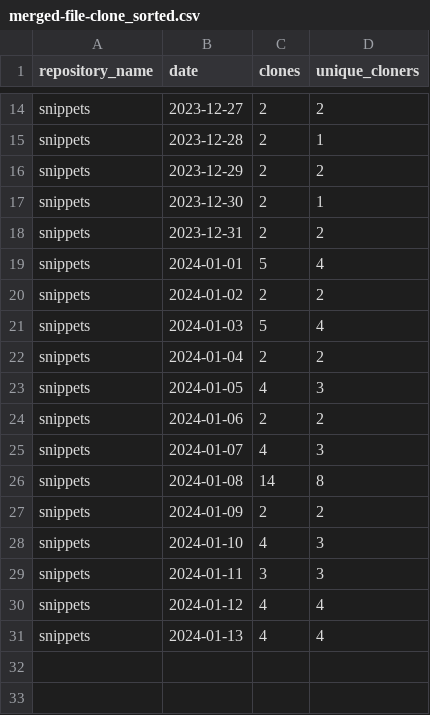
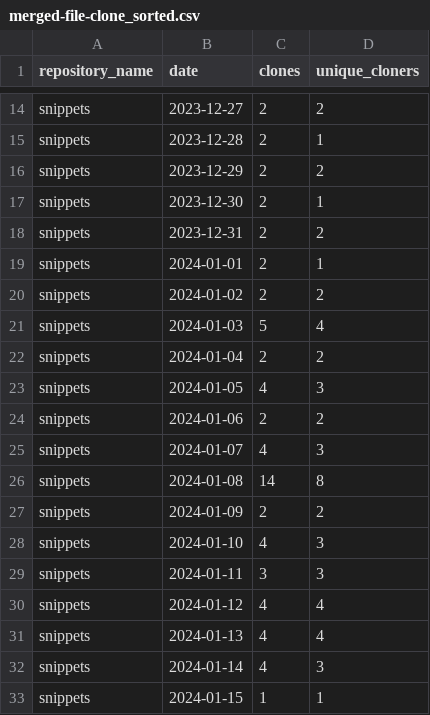
Before and after one commit to maria-mcparland/snippets, a CSV file: metrics/merged-file-clone_sorted.csv, drawn as a sheet; only a part is shown, gaps mark what is left out.

```diff
--- a/metrics/merged-file-clone_sorted.csv
+++ b/metrics/merged-file-clone_sorted.csv
@@ -18,3 +18,3 @@ snippets,2023-12-30,2,1
 snippets,2023-12-31,2,2
-snippets,2024-01-01,5,4
+snippets,2024-01-01,2,1
 snippets,2024-01-02,2,2
@@ -31 +31,3 @@ snippets,2024-01-12,4,4
 snippets,2024-01-13,4,4
+snippets,2024-01-14,4,3
+snippets,2024-01-15,1,1
```
Also changed, not shown: metrics/merged-file-clone.csv, 1 other file.
